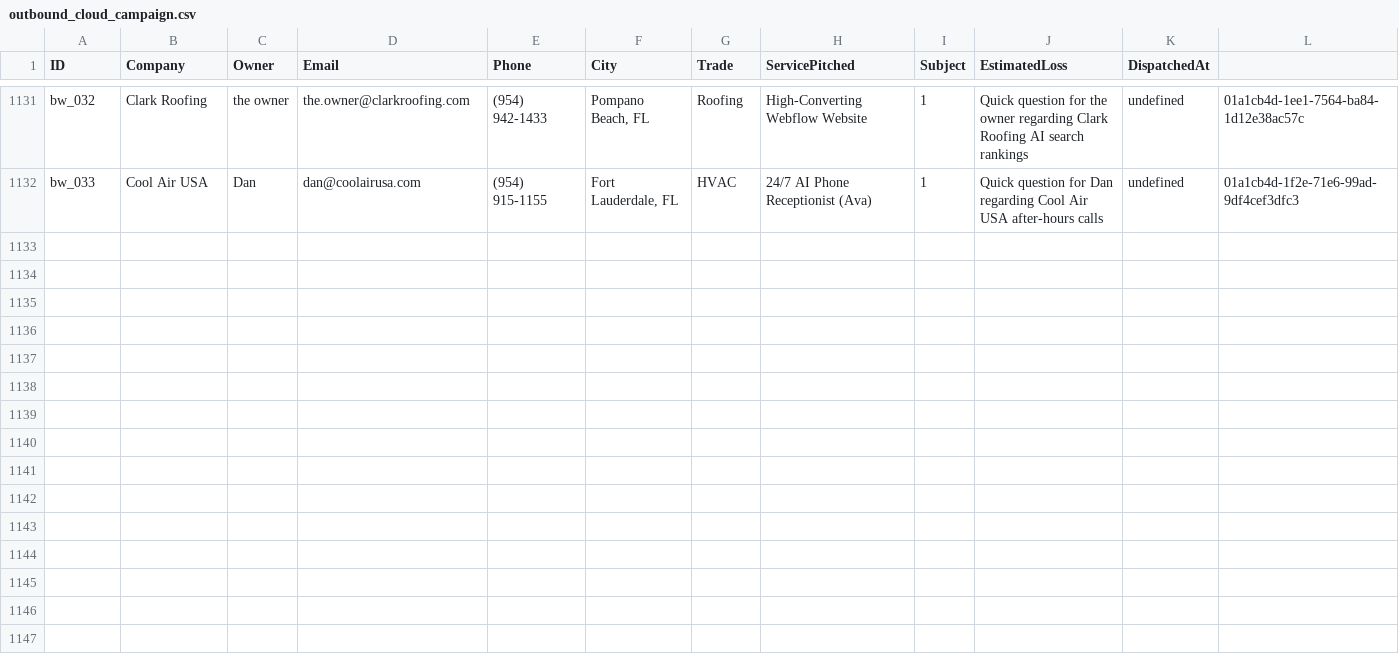
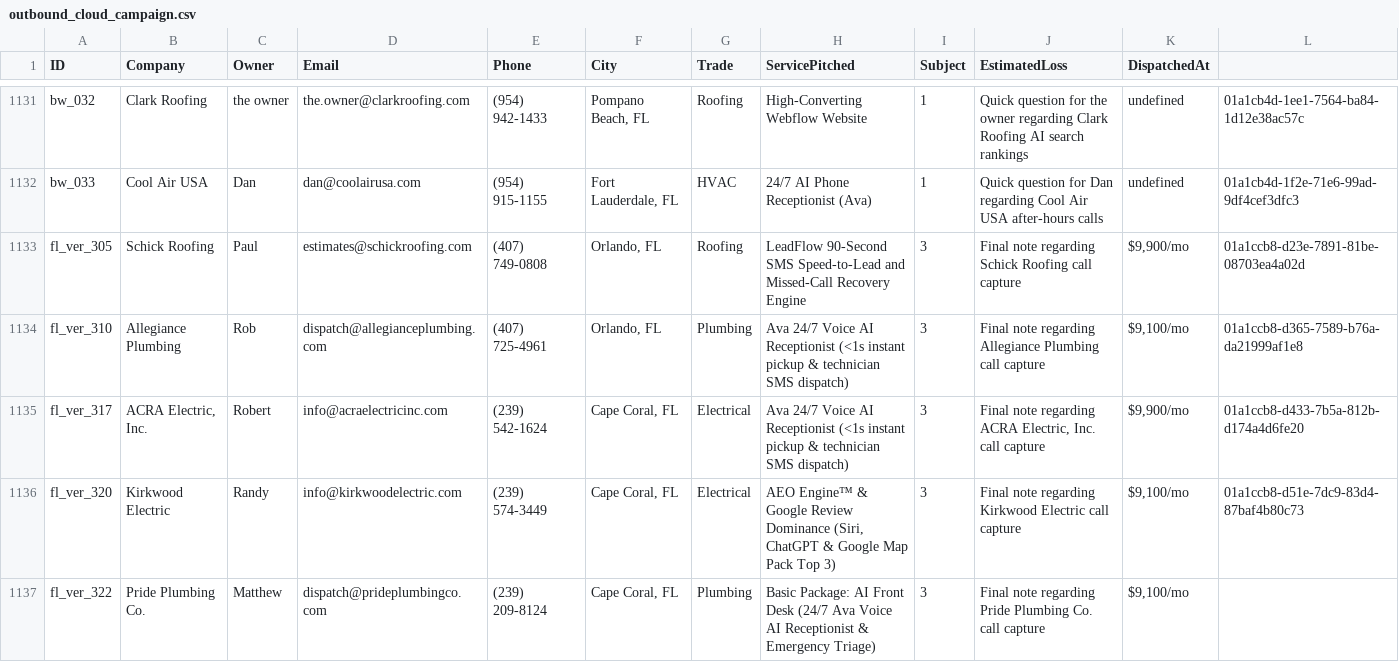
Before and after one commit to hluke2057-hub/Vantorxsolutions, a CSV file: data/outbound_cloud_campaign.csv, drawn as a sheet; only a part is shown, gaps mark what is left out; rows hold the shown columns only; the diff covers the shown part only; the diff names each change by its address in the sheet, - before the commit and + after, or states it on an @@ line.

Commit message:
chore(cloud-autopilot): 24/7 autonomous dispatch cycle completed [skip ci]

```diff
--- a/data/outbound_cloud_campaign.csv
+++ b/data/outbound_cloud_campaign.csv
+row 1133: fl_ver_305 | Schick Roofing | Paul | estimates@schickroofing.com | (407) 749-0808 | Orlando, FL | Roofing | LeadFlow 90-Second SMS Speed-to-Lead and Missed-Call Recovery Engine | 3 | Final note regarding Schick Roofing call capture | $9,900/mo | 01a1ccb8-d23e-7891-81be-08703ea4a02d
+row 1134: fl_ver_310 | Allegiance Plumbing | Rob | dispatch@allegianceplumbing.com | (407) 725-4961 | Orlando, FL | Plumbing | Ava 24/7 Voice AI Receptionist (<1s instant pickup & technician SMS dispatch) | 3 | Final note regarding Allegiance Plumbing call capture | $9,100/mo | 01a1ccb8-d365-7589-b76a-da21999af1e8
+row 1135: fl_ver_317 | ACRA Electric, Inc. | Robert | info@acraelectricinc.com | (239) 542-1624 | Cape Coral, FL | Electrical | Ava 24/7 Voice AI Receptionist (<1s instant pickup & technician SMS dispatch) | 3 | Final note regarding ACRA Electric, Inc. call capture | $9,900/mo | 01a1ccb8-d433-7b5a-812b-d174a4d6fe20
+row 1136: fl_ver_320 | Kirkwood Electric | Randy | info@kirkwoodelectric.com | (239) 574-3449 | Cape Coral, FL | Electrical | AEO Engine™ & Google Review Dominance (Siri, ChatGPT & Google Map Pack Top 3) | 3 | Final note regarding Kirkwood Electric call capture | $9,100/mo | 01a1ccb8-d51e-7dc9-83d4-87baf4b80c73
+row 1137: fl_ver_322 | Pride Plumbing Co. | Matthew | dispatch@prideplumbingco.com | (239) 209-8124 | Cape Coral, FL | Plumbing | Basic Package: AI Front Desk (24/7 Ava Voice AI Receptionist & Emergency Triage) | 3 | Final note regarding Pride Plumbing Co. call capture | $9,100/mo
```
Also changed, not shown: 5 added rows elsewhere in this file, 4 other files.
